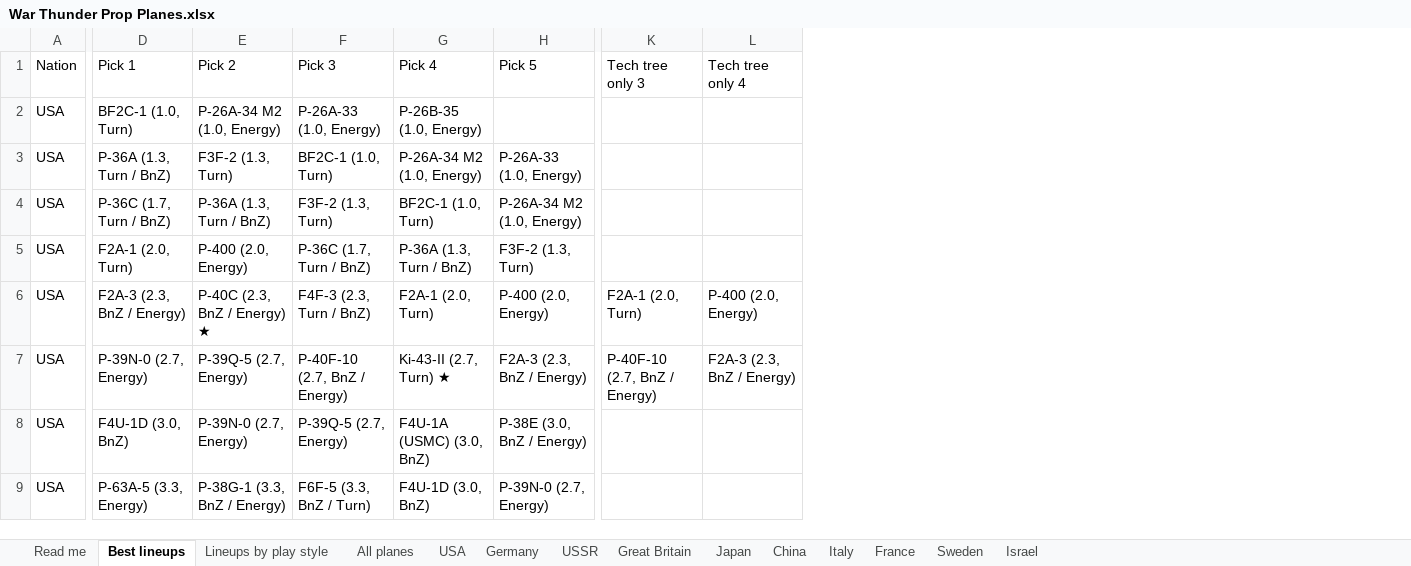
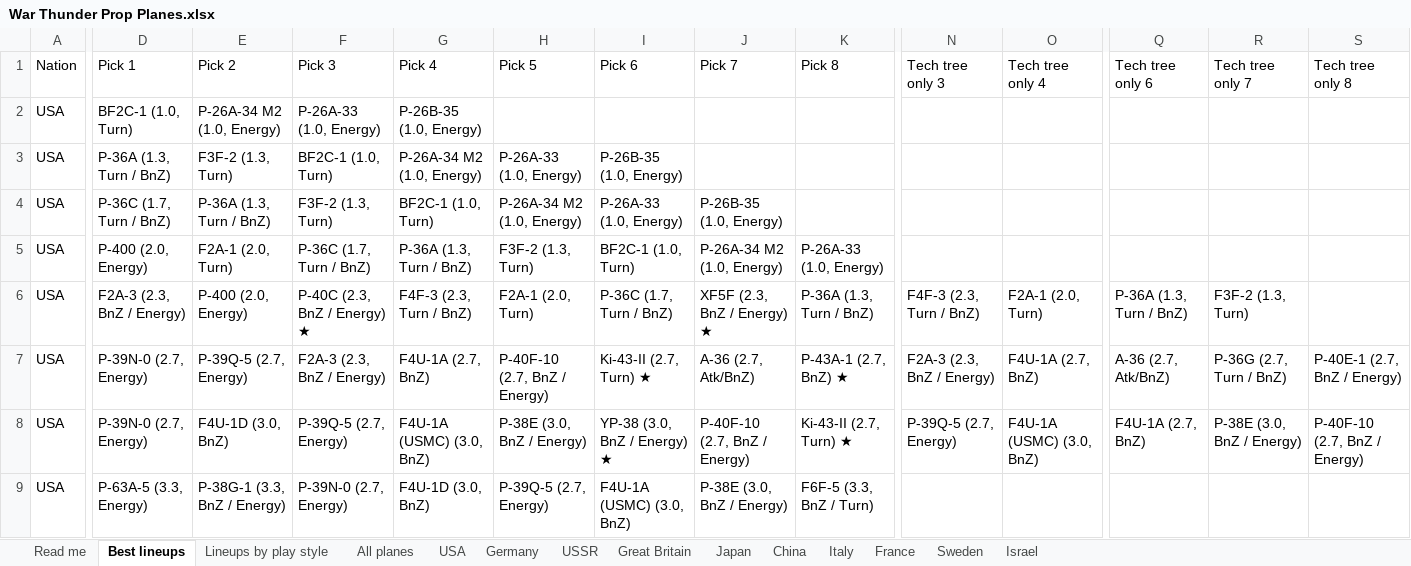
Before and after one commit to allentj14/prop-hangar, an Excel workbook: data/War Thunder Prop Planes.xlsx, sheet Best lineups, drawn as a sheet; only a part is shown, gaps mark what is left out; values as stored, in another font and other column widths than the file's, no cell formats; addresses are those after the commit; the diff covers the shown part only; the diff names each change by its address in the sheet, - before the commit and + after, or states it on an @@ line.

```diff
--- a/data/War Thunder Prop Planes.xlsx (sheet Best lineups)
+++ b/data/War Thunder Prop Planes.xlsx (sheet Best lineups)
+column I (Pick 6), rows 3-9: P-26B-35 (1.0, Energy) | P-26A-33 (1.0, Energy) | BF2C-1 (1.0, Turn) | P-36C (1.7, Turn / BnZ) | Ki-43-II (2.7, Turn) ★ | YP-38 (3.0, BnZ / Energy) ★ | F4U-1A (USMC) (3.0, BnZ)
+column J (Pick 7), rows 4-9: P-26B-35 (1.0, Energy) | P-26A-34 M2 (1.0, Energy) | XF5F (2.3, BnZ / Energy) ★ | A-36 (2.7, Atk/BnZ) | P-40F-10 (2.7, BnZ / Energy) | P-38E (3.0, BnZ / Energy)
+column K (Pick 8), rows 5-9: P-26A-33 (1.0, Energy) | P-36A (1.3, Turn / BnZ) | P-43A-1 (2.7, BnZ) ★ | Ki-43-II (2.7, Turn) ★ | F6F-5 (3.3, BnZ / Turn)
+column Q (Tech tree only 6), rows 6-8: P-36A (1.3, Turn / BnZ) | A-36 (2.7, Atk/BnZ) | F4U-1A (2.7, BnZ)
+column R (Tech tree only 7), rows 6-8: F3F-2 (1.3, Turn) | P-36G (2.7, Turn / BnZ) | P-38E (3.0, BnZ / Energy)
+column S (Tech tree only 8), rows 7-8: P-40E-1 (2.7, BnZ / Energy) | P-40F-10 (2.7, BnZ / Energy)
-D5 (Pick 1): F2A-1 (2.0, Turn)
+D5 (Pick 1): P-400 (2.0, Energy)
-E5 (Pick 2): P-400 (2.0, Energy)
+E5 (Pick 2): F2A-1 (2.0, Turn)
-E6 (Pick 2): P-40C (2.3, BnZ / Energy) ★
+E6 (Pick 2): P-400 (2.0, Energy)
-F6 (Pick 3): F4F-3 (2.3, Turn / BnZ)
+F6 (Pick 3): P-40C (2.3, BnZ / Energy) ★
-G6 (Pick 4): F2A-1 (2.0, Turn)
+G6 (Pick 4): F4F-3 (2.3, Turn / BnZ)
-H6 (Pick 5): P-400 (2.0, Energy)
+H6 (Pick 5): F2A-1 (2.0, Turn)
-N6 (Tech tree only 3): F2A-1 (2.0, Turn)
+N6 (Tech tree only 3): F4F-3 (2.3, Turn / BnZ)
-O6 (Tech tree only 4): P-400 (2.0, Energy)
+O6 (Tech tree only 4): F2A-1 (2.0, Turn)
-F7 (Pick 3): P-40F-10 (2.7, BnZ / Energy)
+F7 (Pick 3): F2A-3 (2.3, BnZ / Energy)
-G7 (Pick 4): Ki-43-II (2.7, Turn) ★
+G7 (Pick 4): F4U-1A (2.7, BnZ)
-H7 (Pick 5): F2A-3 (2.3, BnZ / Energy)
+H7 (Pick 5): P-40F-10 (2.7, BnZ / Energy)
-N7 (Tech tree only 3): P-40F-10 (2.7, BnZ / Energy)
+N7 (Tech tree only 3): F2A-3 (2.3, BnZ / Energy)
-O7 (Tech tree only 4): F2A-3 (2.3, BnZ / Energy)
+O7 (Tech tree only 4): F4U-1A (2.7, BnZ)
-D8 (Pick 1): F4U-1D (3.0, BnZ)
+D8 (Pick 1): P-39N-0 (2.7, Energy)
-E8 (Pick 2): P-39N-0 (2.7, Energy)
+E8 (Pick 2): F4U-1D (3.0, BnZ)
-N8 (Tech tree only 3): (empty)
+N8 (Tech tree only 3): P-39Q-5 (2.7, Energy)
-O8 (Tech tree only 4): (empty)
+O8 (Tech tree only 4): F4U-1A (USMC) (3.0, BnZ)
-F9 (Pick 3): F6F-5 (3.3, BnZ / Turn)
+F9 (Pick 3): P-39N-0 (2.7, Energy)
-H9 (Pick 5): P-39N-0 (2.7, Energy)
+H9 (Pick 5): P-39Q-5 (2.7, Energy)
```
Also changed, not shown: 1542 edited cells elsewhere in this sheet, sheet Lineups by play style, sheet Read me, cell formats, 5 other files.
